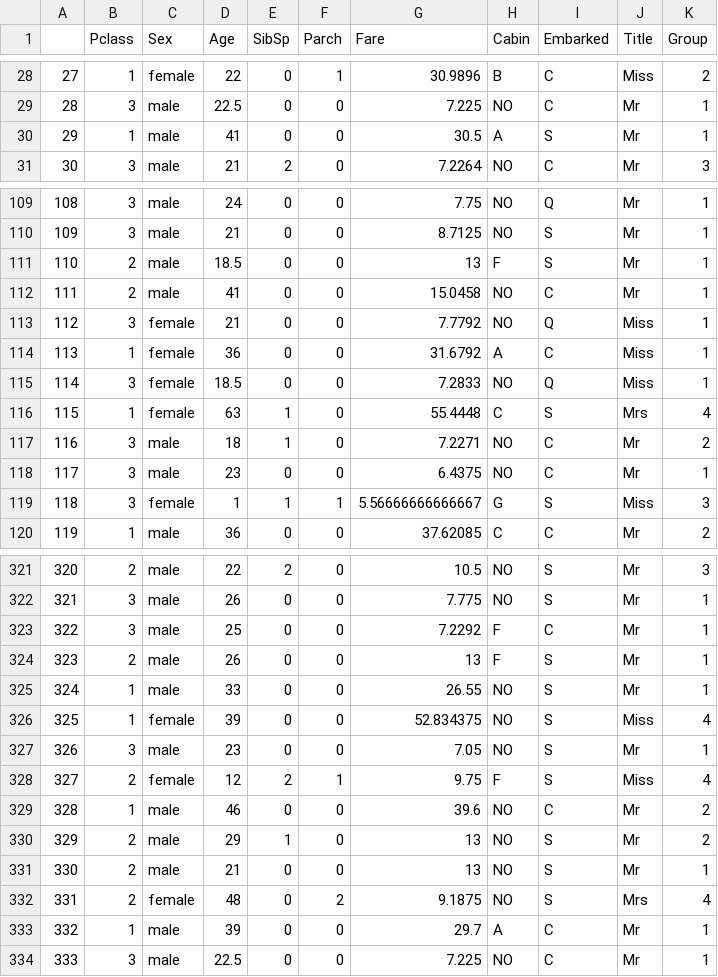
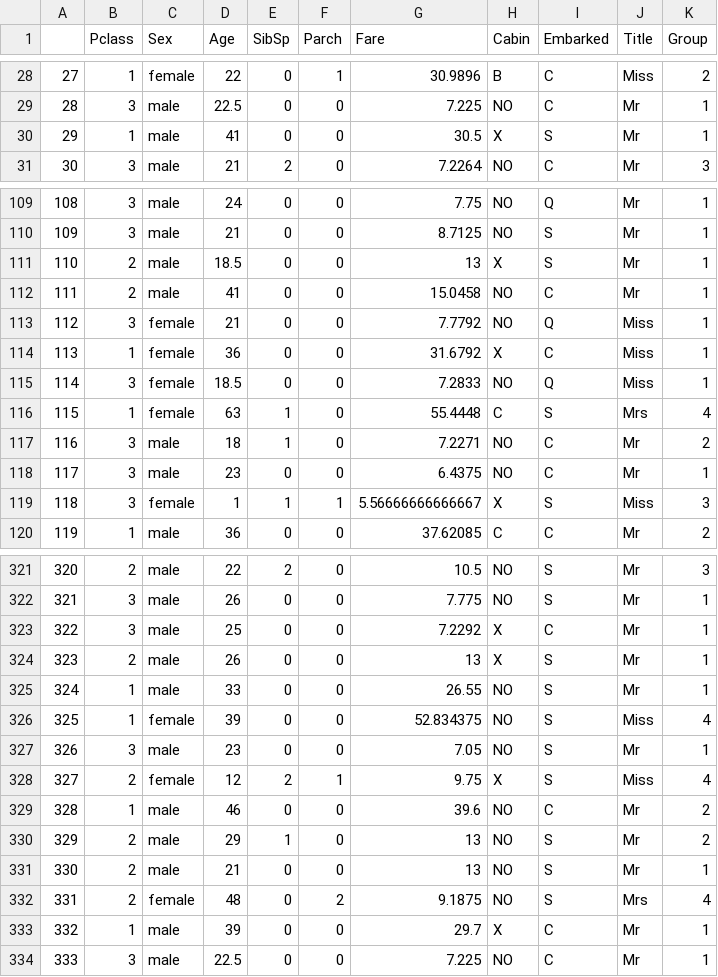
Before and after one commit to vboix2/PRA2_NetejaDades, a CSV file: data/Titanic_test_clean.csv, drawn as a sheet; only a part is shown, gaps mark what is left out; the diff covers the shown part only.

```diff
--- a/data/Titanic_test_clean.csv
+++ b/data/Titanic_test_clean.csv
@@ -29,3 +29,3 @@
 "28",3,"male",22.5,0,0,7.225,"NO","C","Mr",1
-"29",1,"male",41,0,0,30.5,"A","S","Mr",1
+"29",1,"male",41,0,0,30.5,"X","S","Mr",1
 "30",3,"male",21,2,0,7.2264,"NO","C","Mr",3
@@ -110,6 +110,6 @@
 "109",3,"male",21,0,0,8.7125,"NO","S","Mr",1
-"110",2,"male",18.5,0,0,13,"F","S","Mr",1
+"110",2,"male",18.5,0,0,13,"X","S","Mr",1
 "111",2,"male",41,0,0,15.0458,"NO","C","Mr",1
 "112",3,"female",21,0,0,7.7792,"NO","Q","Miss",1
-"113",1,"female",36,0,0,31.6792,"A","C","Miss",1
+"113",1,"female",36,0,0,31.6792,"X","C","Miss",1
 "114",3,"female",18.5,0,0,7.2833,"NO","Q","Miss",1
@@ -118,3 +118,3 @@
 "117",3,"male",23,0,0,6.4375,"NO","C","Mr",1
-"118",3,"female",1,1,1,5.56666666666667,"G","S","Miss",3
+"118",3,"female",1,1,1,5.56666666666667,"X","S","Miss",3
 "119",1,"male",36,0,0,37.62085,"C","C","Mr",2
@@ -322,4 +322,4 @@
 "321",3,"male",26,0,0,7.775,"NO","S","Mr",1
-"322",3,"male",25,0,0,7.2292,"F","C","Mr",1
-"323",2,"male",26,0,0,13,"F","S","Mr",1
+"322",3,"male",25,0,0,7.2292,"X","C","Mr",1
+"323",2,"male",26,0,0,13,"X","S","Mr",1
 "324",1,"male",33,0,0,26.55,"NO","S","Mr",1
@@ -327,3 +327,3 @@
 "326",3,"male",23,0,0,7.05,"NO","S","Mr",1
-"327",2,"female",12,2,1,9.75,"F","S","Miss",4
+"327",2,"female",12,2,1,9.75,"X","S","Miss",4
 "328",1,"male",46,0,0,39.6,"NO","C","Mr",2
@@ -332,3 +332,3 @@
 "331",2,"female",48,0,2,9.1875,"NO","S","Mrs",4
-"332",1,"male",39,0,0,29.7,"A","C","Mr",1
+"332",1,"male",39,0,0,29.7,"X","C","Mr",1
 "333",3,"male",22.5,0,0,7.225,"NO","C","Mr",1
```
Also changed, not shown: 8 edited cells elsewhere in this file, data/Titanic_train_clean.csv, 1 other file.
